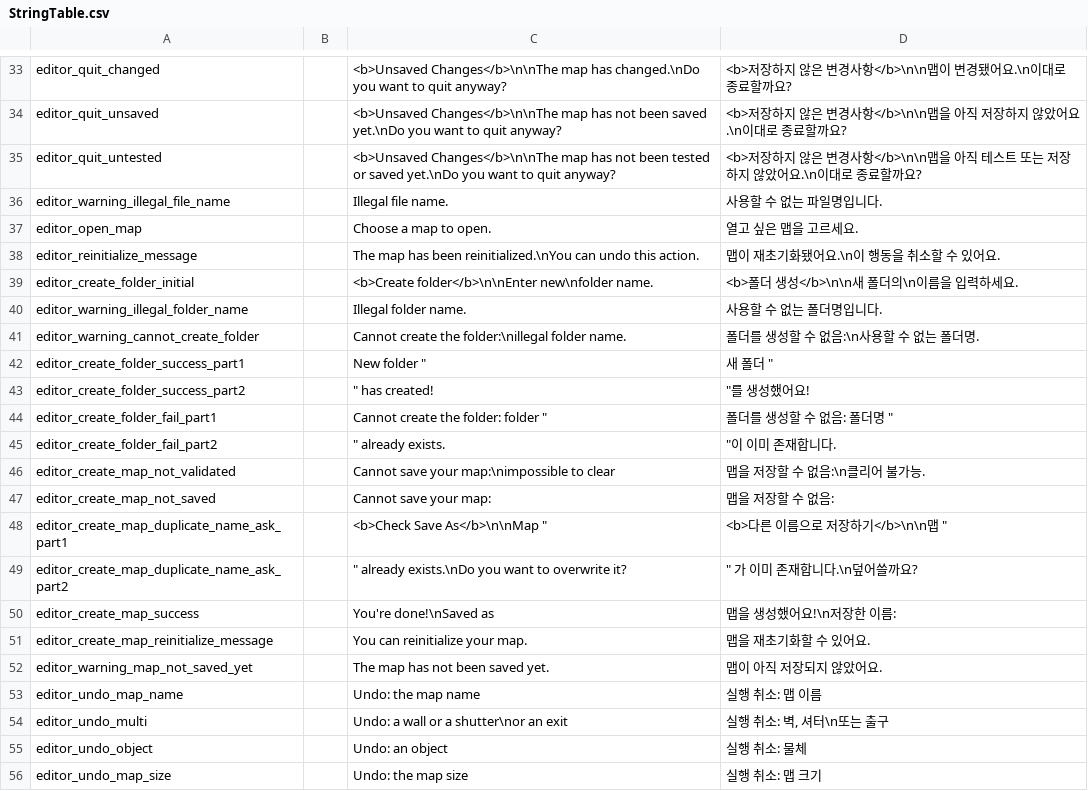
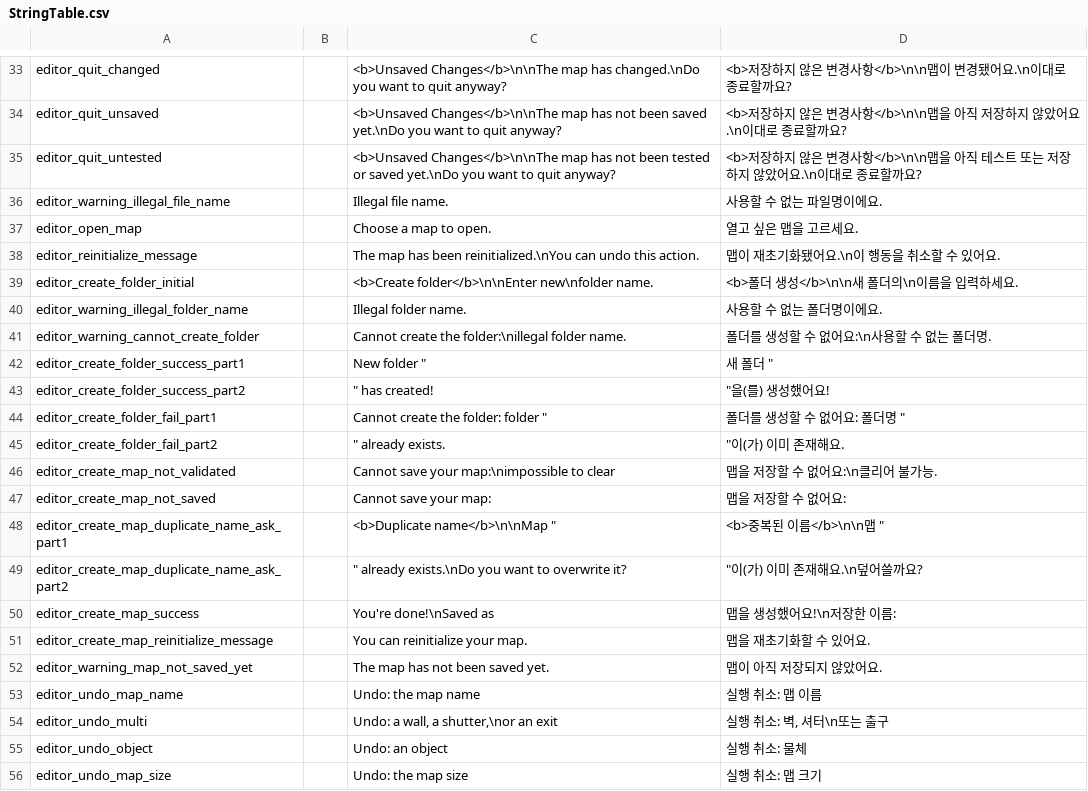
Before and after one commit to salt26/gravita-maze, a CSV file: Assets/Localization/StringTable.csv, drawn as a sheet; only a part is shown, gaps mark what is left out; the diff covers the shown part only.

```diff
--- a/Assets/Localization/StringTable.csv
+++ b/Assets/Localization/StringTable.csv
@@ -35,3 +35,3 @@ editor_quit_unsaved,,"<b>Unsaved Changes</b>\n\nThe map has not been saved yet.\
 editor_quit_untested,,"<b>Unsaved Changes</b>\n\nThe map has not been tested or saved yet.\nDo you want to quit anyway?","<b>저장하지 않은 변경사항</b>\n\n맵을 아직 테스트 또는 저장하지 않았어요.\n이대로 종료할까요?"
-editor_warning_illegal_file_name,,"Illegal file name.","사용할 수 없는 파일명입니다."
+editor_warning_illegal_file_name,,"Illegal file name.","사용할 수 없는 파일명이에요."
 editor_open_map,,"Choose a map to open.","열고 싶은 맵을 고르세요."
@@ -39,12 +39,12 @@ editor_reinitialize_message,,"The map has been reinitialized.\nYou can undo this
 editor_create_folder_initial,,"<b>Create folder</b>\n\nEnter new\nfolder name.","<b>폴더 생성</b>\n\n새 폴더의\n이름을 입력하세요."
-editor_warning_illegal_folder_name,,"Illegal folder name.","사용할 수 없는 폴더명입니다."
-editor_warning_cannot_create_folder,,"Cannot create the folder:\nillegal folder name.","폴더를 생성할 수 없음:\n사용할 수 없는 폴더명."
+editor_warning_illegal_folder_name,,"Illegal folder name.","사용할 수 없는 폴더명이에요."
+editor_warning_cannot_create_folder,,"Cannot create the folder:\nillegal folder name.","폴더를 생성할 수 없어요:\n사용할 수 없는 폴더명."
 editor_create_folder_success_part1,,"New folder ""","새 폴더 """
-editor_create_folder_success_part2,,""" has created!","""를 생성했어요!"
-editor_create_folder_fail_part1,,"Cannot create the folder: folder ""","폴더를 생성할 수 없음: 폴더명 """
-editor_create_folder_fail_part2,,""" already exists.","""이 이미 존재합니다."
-editor_create_map_not_validated,,"Cannot save your map:\nimpossible to clear","맵을 저장할 수 없음:\n클리어 불가능."
-editor_create_map_not_saved,,"Cannot save your map: ","맵을 저장할 수 없음: "
-editor_create_map_duplicate_name_ask_part1,,"<b>Check Save As</b>\n\nMap ""","<b>다른 이름으로 저장하기</b>\n\n맵 """
-editor_create_map_duplicate_name_ask_part2,,""" already exists.\nDo you want to overwrite it?",""" 가 이미 존재합니다.\n덮어쓸까요?"
+editor_create_folder_success_part2,,""" has created!","""을(를) 생성했어요!"
+editor_create_folder_fail_part1,,"Cannot create the folder: folder ""","폴더를 생성할 수 없어요: 폴더명 """
+editor_create_folder_fail_part2,,""" already exists.","""이(가) 이미 존재해요."
+editor_create_map_not_validated,,"Cannot save your map:\nimpossible to clear","맵을 저장할 수 없어요:\n클리어 불가능."
+editor_create_map_not_saved,,"Cannot save your map: ","맵을 저장할 수 없어요: "
+editor_create_map_duplicate_name_ask_part1,,"<b>Duplicate name</b>\n\nMap ""","<b>중복된 이름</b>\n\n맵 """
+editor_create_map_duplicate_name_ask_part2,,""" already exists.\nDo you want to overwrite it?","""이(가) 이미 존재해요.\n덮어쓸까요?"
 editor_create_map_success,,"You're done!\nSaved as ","맵을 생성했어요!\n저장한 이름: "
@@ -53,3 +53,3 @@ editor_warning_map_not_saved_yet,,"The map has not been saved yet.","맵이 아
 editor_undo_map_name,,"Undo: the map name","실행 취소: 맵 이름"
-editor_undo_multi,,"Undo: a wall or a shutter\nor an exit","실행 취소: 벽, 셔터\n또는 출구"
+editor_undo_multi,,"Undo: a wall, a shutter,\nor an exit","실행 취소: 벽, 셔터\n또는 출구"
 editor_undo_object,,"Undo: an object","실행 취소: 물체"
```
Also changed, not shown: 70 edited cells elsewhere in this file, 2 other files.
